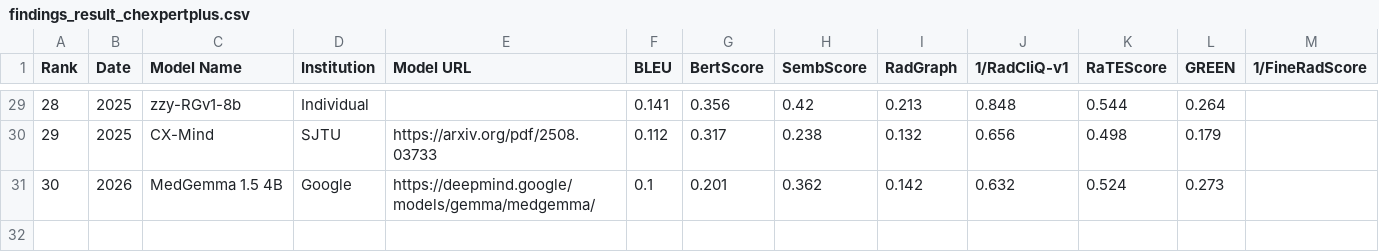
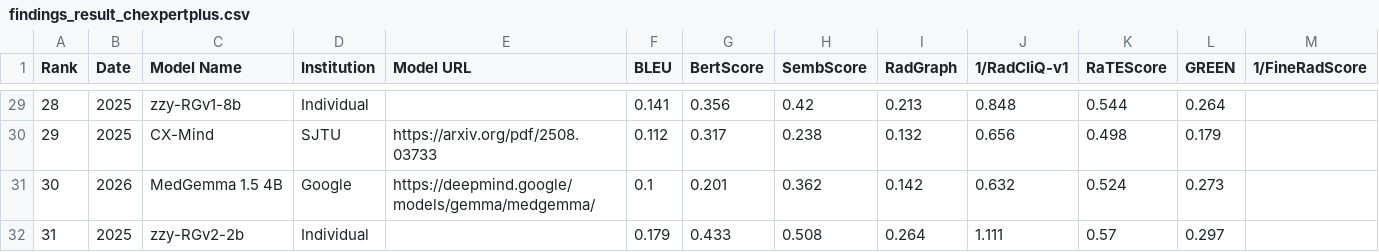
Before and after one commit to rajpurkarlab/ReXrank, a CSV file: results/findings_result_chexpertplus.csv, drawn as a sheet; only a part is shown, gaps mark what is left out; the diff names each change by its address in the sheet, - before the commit and + after, or states it on an @@ line.

```diff
--- a/results/findings_result_chexpertplus.csv
+++ b/results/findings_result_chexpertplus.csv
+row 32: 31 | 2025 | zzy-RGv2-2b | Individual |  | 0.179 | 0.433 | 0.508 | 0.264 | 1.111 | 0.57 | 0.297
```
Also changed, not shown: results/findings_result_gradienthealth.csv, results/findings_result_iu_xray.csv, 10 other files.
